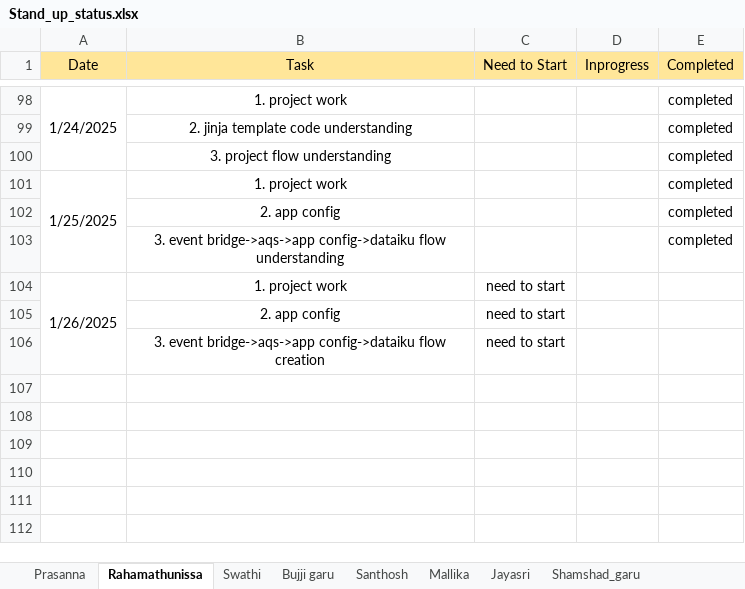
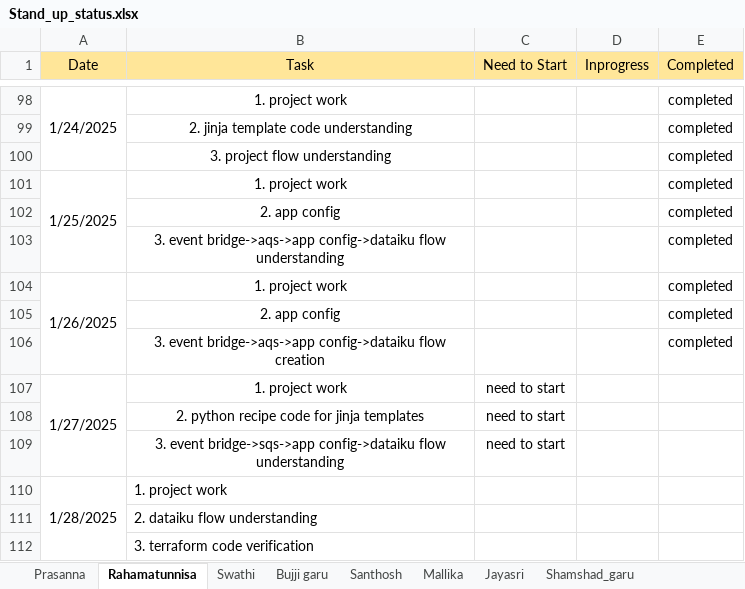
Before and after one commit to jayasriNandipu/Daily_standup_all, an Excel workbook: Stand_up_status.xlsx, sheet Rahamatunnisa, drawn as a sheet; only a part is shown, gaps mark what is left out; values as stored, in another font and other column widths than the file's, no borders; addresses are those after the commit; the diff names each change by its address in the sheet, - before the commit and + after, or states it on an @@ line.

```diff
--- a/Stand_up_status.xlsx (sheet Rahamatunnisa)
+++ b/Stand_up_status.xlsx (sheet Rahamatunnisa)
-sheet tab: Rahamathunissa
+sheet tab: Rahamatunnisa
+row 104: 1/26/2025 | 1. project work |  |  | completed
+row 105:  | 2. app config |  |  | completed
+row 106:  | 3. event bridge->aqs->app config->dataiku flow creation |  |  | completed
-A107 (Date): 1/26/2025
+A107 (Date): 1/27/2025
-B108 (Task): 2. app config
+B108 (Task): 2. python recipe code for jinja templates
-B109 (Task): 3. event bridge->aqs->app config->dataiku flow creation
+B109 (Task): 3. event bridge->sqs->app config->dataiku flow understanding
+row 110: 1/28/2025 | 1. project work
+row 111:  | 2. dataiku flow understanding
+row 112:  | 3. terraform code verification
```
Also changed, not shown: sheet Bujji garu, sheet Shamshad_garu, sheet Mallika, sheet Santhosh, sheet Jayasri, 1 other file.
